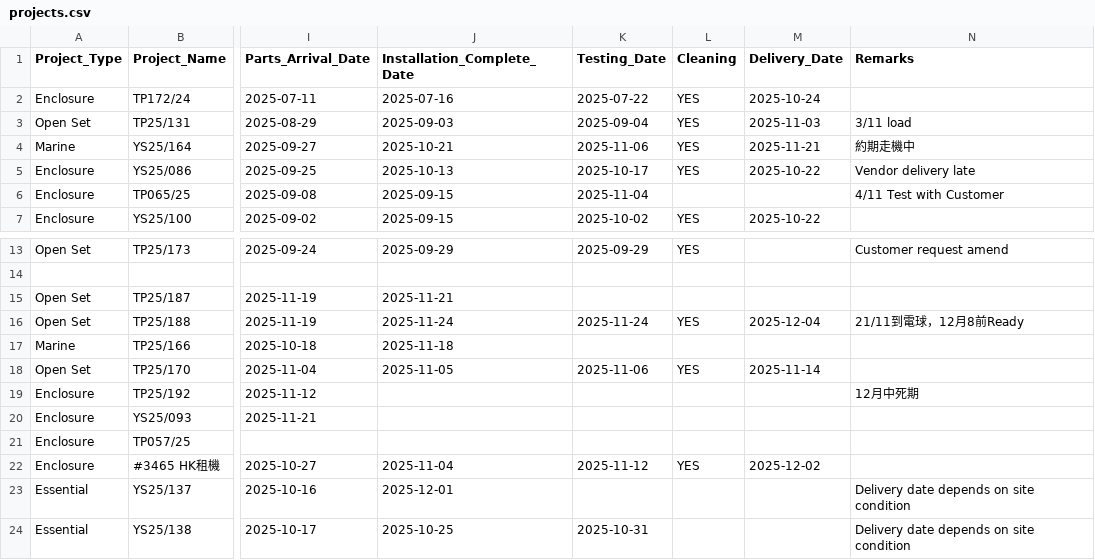
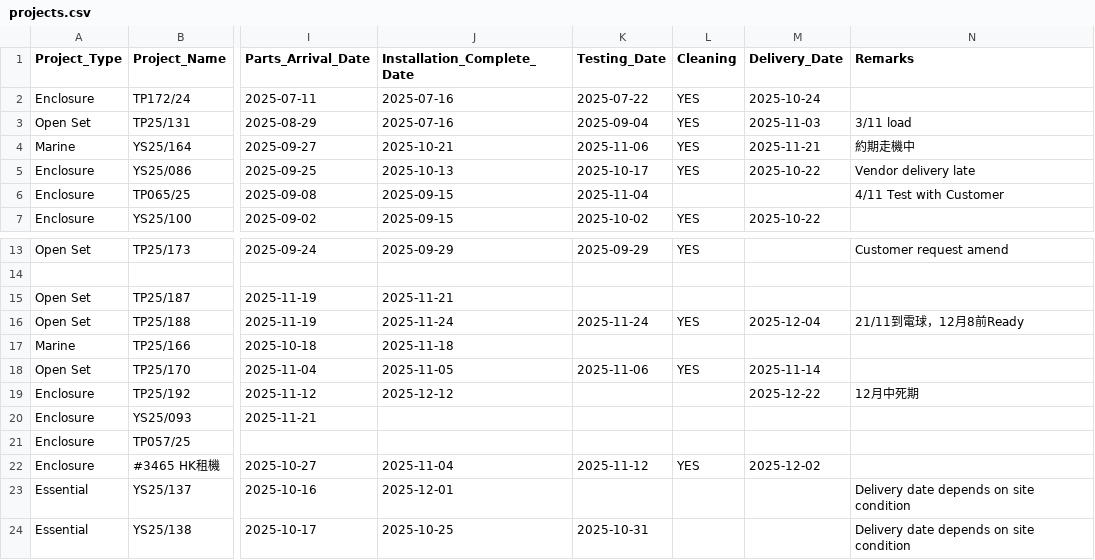
Before and after one commit to goldenfootballboy-create/yip-shing-dashboard, a CSV file: projects.csv, drawn as a sheet; only a part is shown, gaps mark what is left out; the diff names each change by its address in the sheet, - before the commit and + after, or states it on an @@ line.

Commit message:
Update projects.csv

```diff
--- a/projects.csv
+++ b/projects.csv
-J3 (Installation_Complete_Date): 2025-09-03
+J3 (Installation_Complete_Date): 2025-07-16
-J19 (Installation_Complete_Date): (empty)
+J19 (Installation_Complete_Date): 2025-12-12
-M19 (Delivery_Date): (empty)
+M19 (Delivery_Date): 2025-12-22
```
